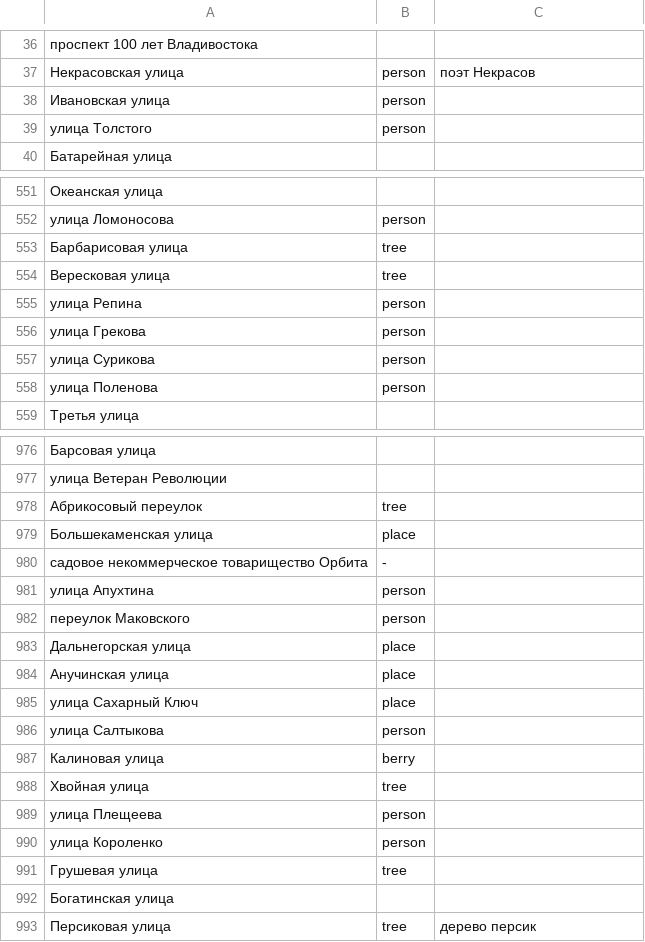
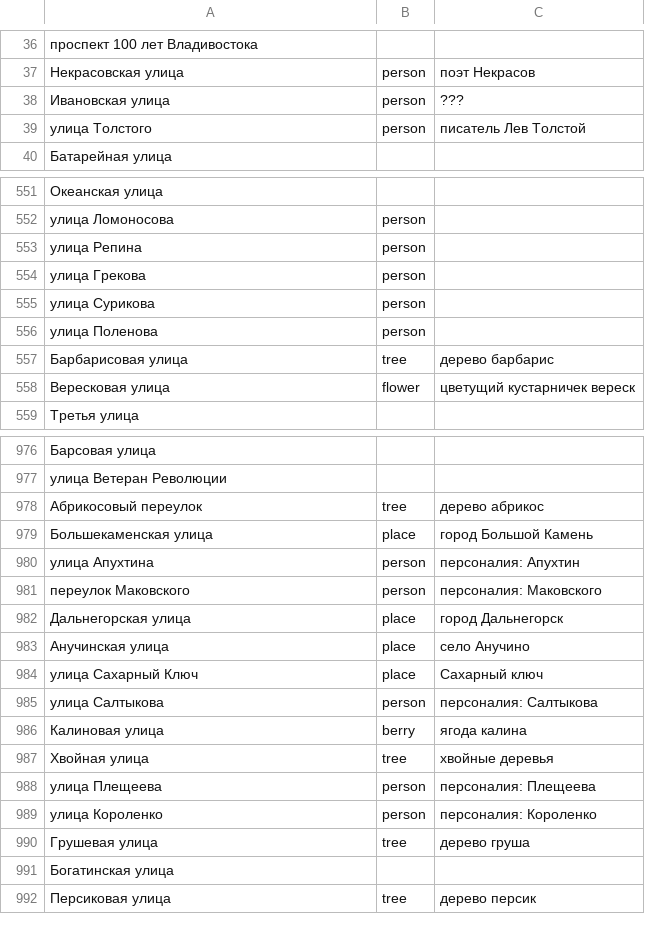
Before and after one commit to skirienko/vvmap, a CSV file: streets_themes.csv, drawn as a sheet; only a part is shown, gaps mark what is left out; removed rows and columns are numbered as before the commit, all else as after; the diff covers the shown part only; the diff names each change by its address in the sheet, - before the commit and + after, or states it on an @@ line.

```diff
--- a/streets_themes.csv
+++ b/streets_themes.csv
-C38: (empty)
+C38: ???
-C39: (empty)
+C39: писатель Лев Толстой
-row 553: Барбарисовая улица | tree
-row 554: Вересковая улица | tree
+row 557: Барбарисовая улица | tree | дерево барбарис
+row 558: Вересковая улица | flower | цветущий кустарничек вереск
-C978: (empty)
+C978: дерево абрикос
-C979: (empty)
+C979: город Большой Камень
-row 980: садовое некоммерческое товарищество Орбита | -
-C980: (empty)
+C980: персоналия: Апухтин
-C981: (empty)
+C981: персоналия: Маковского
-C982: (empty)
+C982: город Дальнегорск
-C983: (empty)
+C983: село Анучино
-C984: (empty)
+C984: Сахарный ключ
-C985: (empty)
+C985: персоналия: Салтыкова
-C986: (empty)
+C986: ягода калина
-C987: (empty)
+C987: хвойные деревья
-C988: (empty)
+C988: персоналия: Плещеева
-C989: (empty)
+C989: персоналия: Короленко
-C990: (empty)
+C990: дерево груша
```
Also changed, not shown: 10 added rows, 10 removed rows and 107 edited cells elsewhere in this file.
